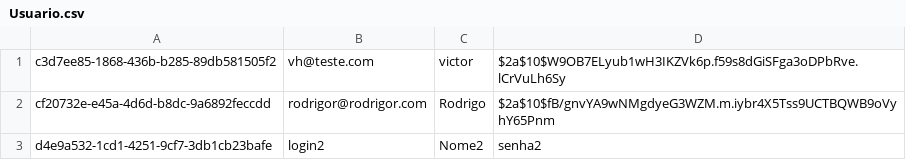
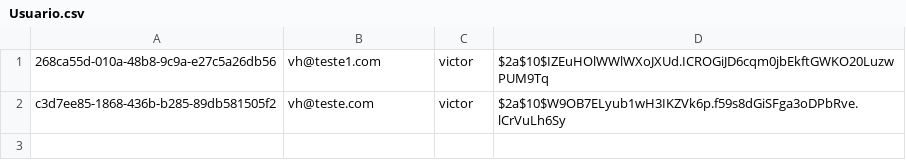
Before and after one commit to victorhugosalv/Ecommerce, a CSV file: src/main/resources/csv/Usuario.csv, drawn as a sheet.

```diff
--- a/src/main/resources/csv/Usuario.csv
+++ b/src/main/resources/csv/Usuario.csv
@@ -1,3 +1,2 @@
+268ca55d-010a-48b8-9c9a-e27c5a26db56,vh@teste1.com,victor,$2a$10$IZEuHOlWWlWXoJXUd.ICROGiJD6cqm0jbEkftGWKO20LuzwPUM9Tq
 c3d7ee85-1868-436b-b285-89db581505f2,vh@teste.com,victor,$2a$10$W9OB7ELyub1wH3IKZVk6p.f59s8dGiSFga3oDPbRve.lCrVuLh6Sy
-cf20732e-e45a-4d6d-b8dc-9a6892feccdd,rodrigor@rodrigor.com,Rodrigo,$2a$10$fB/gnvYA9wNMgdyeG3WZM.m.iybr4X5Tss9UCTBQWB9oVyhY65Pnm
-d4e9a532-1cd1-4251-9cf7-3db1cb23bafe,login2,Nome2,senha2
```
Also changed, not shown: 26 other files.
